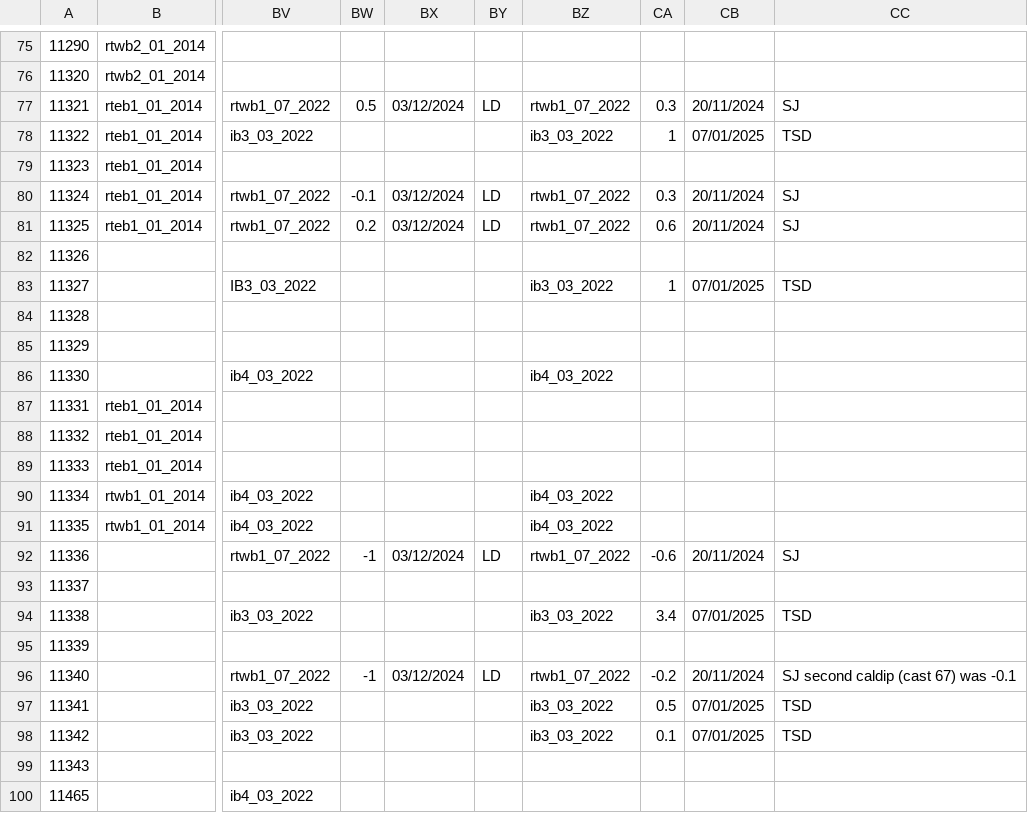
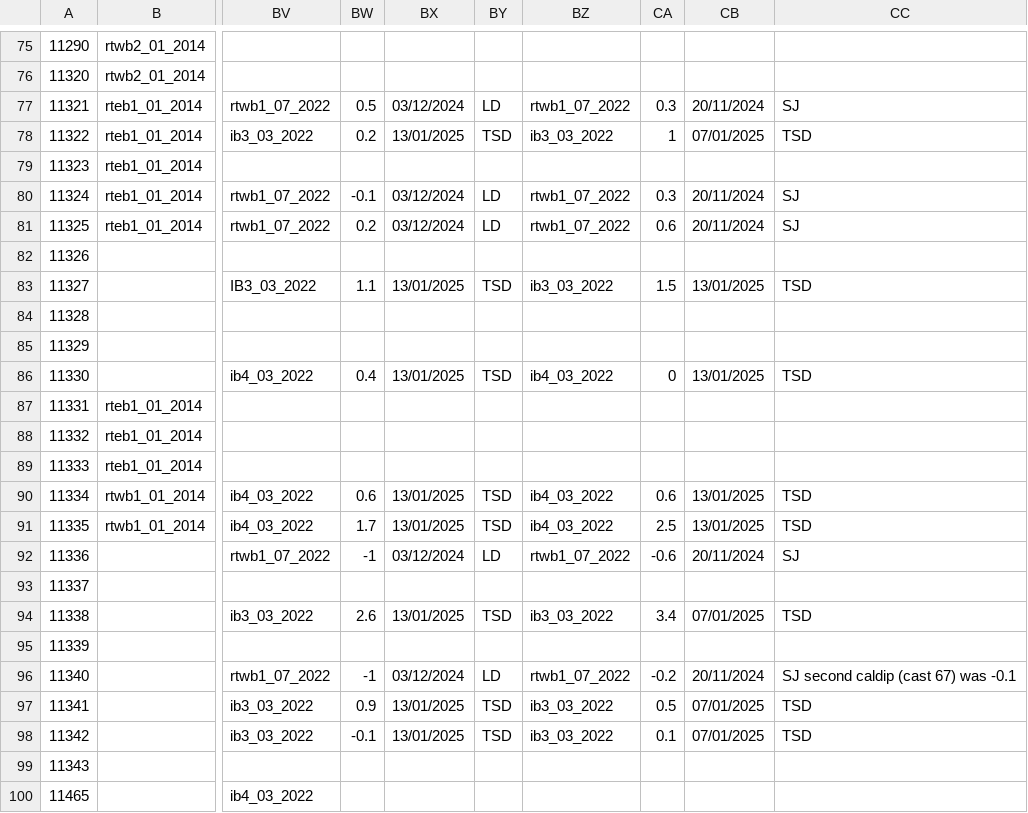
Before and after one commit to ScotMarPhys/m_moorproc_toolbox, a CSV file: metadata/cal_coef/osnap/microcat_pres.csv, drawn as a sheet; only a part is shown, gaps mark what is left out; the diff covers the shown part only; the diff names each change by its address in the sheet, - before the commit and + after, or states it on an @@ line.

```diff
--- a/metadata/cal_coef/osnap/microcat_pres.csv
+++ b/metadata/cal_coef/osnap/microcat_pres.csv
-BW78: (empty)
+BW78: 0.2
-BX78: (empty)
+BX78: 13/01/2025
-BY78: (empty)
+BY78: TSD
-BW83: (empty)
+BW83: 1.1
-BX83: (empty)
+BX83: 13/01/2025
-BY83: (empty)
+BY83: TSD
-CA83: 1
+CA83: 1.5
-CB83: 07/01/2025
+CB83: 13/01/2025
-BW86: (empty)
+BW86: 0.4
-BX86: (empty)
+BX86: 13/01/2025
-BY86: (empty)
+BY86: TSD
-CA86: (empty)
+CA86: 0
-CB86: (empty)
+CB86: 13/01/2025
-CC86: (empty)
+CC86: TSD
-BW90: (empty)
+BW90: 0.6
-BX90:BX91: (empty)
+BX90:BX91: 13/01/2025
-BY90:BY91: (empty)
+BY90:BY91: TSD
-CA90: (empty)
+CA90: 0.6
-CB90:CB91: (empty)
+CB90:CB91: 13/01/2025
-CC90:CC91: (empty)
+CC90:CC91: TSD
-BW91: (empty)
+BW91: 1.7
-CA91: (empty)
+CA91: 2.5
-BW94: (empty)
+BW94: 2.6
-BX94: (empty)
+BX94: 13/01/2025
-BY94: (empty)
+BY94: TSD
-BW97: (empty)
+BW97: 0.9
-BX97:BX98: (empty)
+BX97:BX98: 13/01/2025
-BY97:BY98: (empty)
+BY97:BY98: TSD
-BW98: (empty)
+BW98: -0.1
```
Also changed, not shown: 158 edited cells elsewhere in this file.
